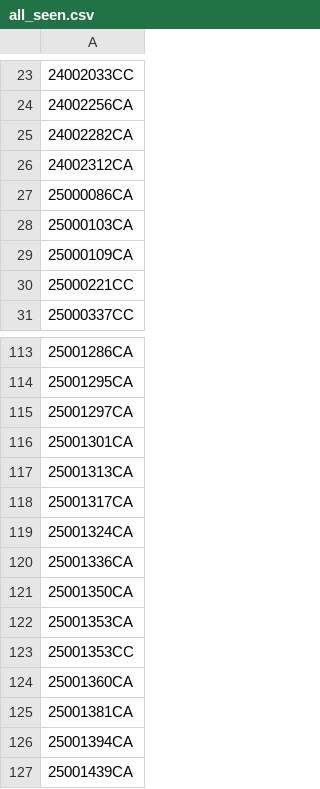
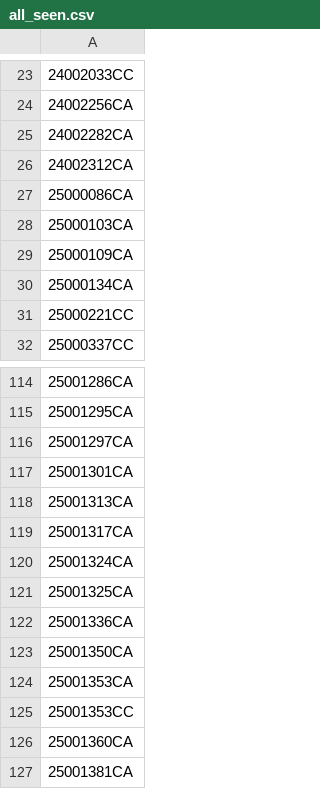
Before and after one commit to figlesias7/realforeclose-charlotte, a CSV file: data/all_seen.csv, drawn as a sheet; only a part is shown, gaps mark what is left out; the shorter side is filled out with more unchanged rows; the diff names each change by its address in the sheet, - before the commit and + after, or states it on an @@ line.

```diff
--- a/data/all_seen.csv
+++ b/data/all_seen.csv
+row 30: 25000134CA
+row 121: 25001325CA
```
Also changed, not shown: data/event_log.csv, 3 other files.
